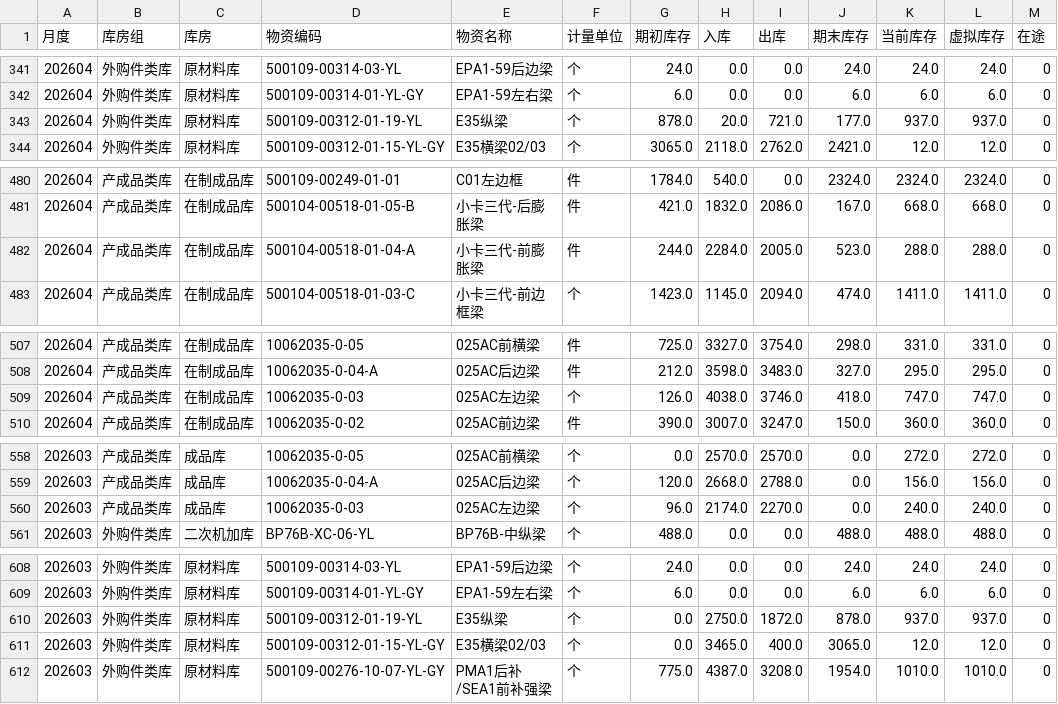
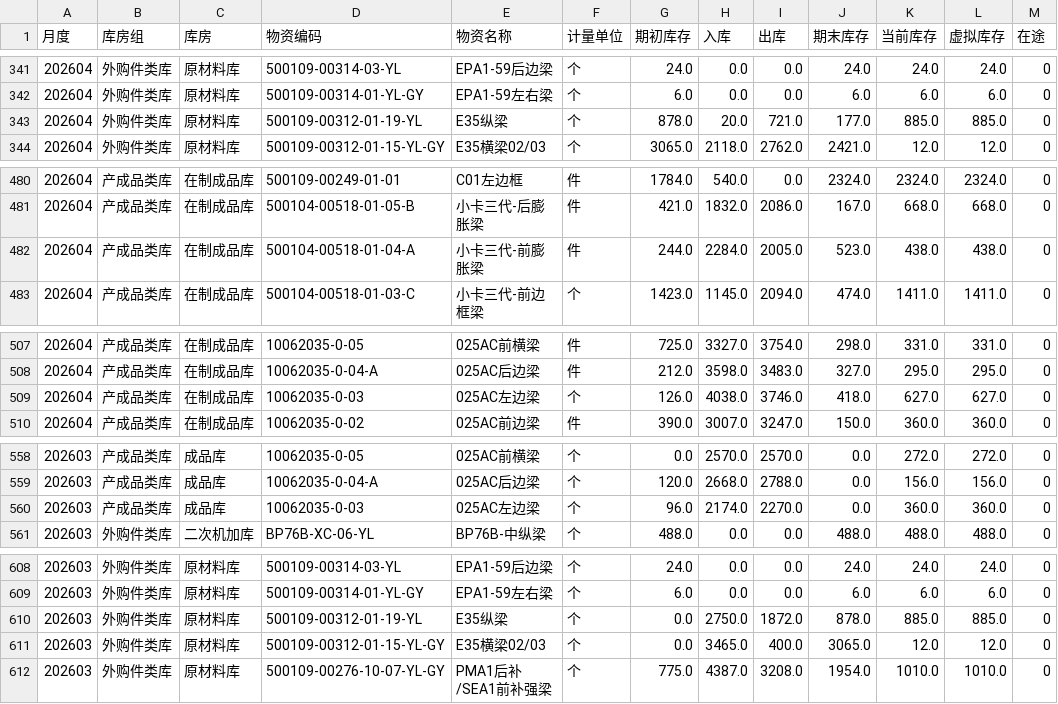
Before and after one commit to A1rChina/Kimi, a CSV file: data/excel_export/warehouse_ledger/latest.csv, drawn as a sheet; only a part is shown, gaps mark what is left out; the diff covers the shown part only.

```diff
--- a/data/excel_export/warehouse_ledger/latest.csv
+++ b/data/excel_export/warehouse_ledger/latest.csv
@@ -342,3 +342,3 @@
 202604,外购件类库,原材料库,500109-00314-01-YL-GY,EPA1-59左右梁,个,6.0,0.0,0.0,6.0,6.0,6.0,0
-202604,外购件类库,原材料库,500109-00312-01-19-YL,E35纵梁,个,878.0,20.0,721.0,177.0,937.0,937.0,0
+202604,外购件类库,原材料库,500109-00312-01-19-YL,E35纵梁,个,878.0,20.0,721.0,177.0,885.0,885.0,0
 202604,外购件类库,原材料库,500109-00312-01-15-YL-GY,E35横梁02/03,个,3065.0,2118.0,2762.0,2421.0,12.0,12.0,0
@@ -481,3 +481,3 @@
 202604,产成品类库,在制成品库,500104-00518-01-05-B,小卡三代-后膨胀梁,件,421.0,1832.0,2086.0,167.0,668.0,668.0,0
-202604,产成品类库,在制成品库,500104-00518-01-04-A,小卡三代-前膨胀梁,件,244.0,2284.0,2005.0,523.0,288.0,288.0,0
+202604,产成品类库,在制成品库,500104-00518-01-04-A,小卡三代-前膨胀梁,件,244.0,2284.0,2005.0,523.0,438.0,438.0,0
 202604,产成品类库,在制成品库,500104-00518-01-03-C,小卡三代-前边框梁,个,1423.0,1145.0,2094.0,474.0,1411.0,1411.0,0
@@ -508,3 +508,3 @@
 202604,产成品类库,在制成品库,10062035-0-04-A,025AC后边梁,件,212.0,3598.0,3483.0,327.0,295.0,295.0,0
-202604,产成品类库,在制成品库,10062035-0-03,025AC左边梁,个,126.0,4038.0,3746.0,418.0,747.0,747.0,0
+202604,产成品类库,在制成品库,10062035-0-03,025AC左边梁,个,126.0,4038.0,3746.0,418.0,627.0,627.0,0
 202604,产成品类库,在制成品库,10062035-0-02,025AC前边梁,件,390.0,3007.0,3247.0,150.0,360.0,360.0,0
@@ -559,3 +559,3 @@
 202603,产成品类库,成品库,10062035-0-04-A,025AC后边梁,个,120.0,2668.0,2788.0,0.0,156.0,156.0,0
-202603,产成品类库,成品库,10062035-0-03,025AC左边梁,个,96.0,2174.0,2270.0,0.0,240.0,240.0,0
+202603,产成品类库,成品库,10062035-0-03,025AC左边梁,个,96.0,2174.0,2270.0,0.0,360.0,360.0,0
 202603,外购件类库,二次机加库,BP76B-XC-06-YL,BP76B-中纵梁,个,488.0,0.0,0.0,488.0,488.0,488.0,0
@@ -609,3 +609,3 @@
 202603,外购件类库,原材料库,500109-00314-01-YL-GY,EPA1-59左右梁,个,6.0,0.0,0.0,6.0,6.0,6.0,0
-202603,外购件类库,原材料库,500109-00312-01-19-YL,E35纵梁,个,0.0,2750.0,1872.0,878.0,937.0,937.0,0
+202603,外购件类库,原材料库,500109-00312-01-19-YL,E35纵梁,个,0.0,2750.0,1872.0,878.0,885.0,885.0,0
 202603,外购件类库,原材料库,500109-00312-01-15-YL-GY,E35横梁02/03,个,0.0,3465.0,400.0,3065.0,12.0,12.0,0
```
Also changed, not shown: 38 edited cells elsewhere in this file, data/excel_export/warehouse_detail/latest.csv, 27 other files.
